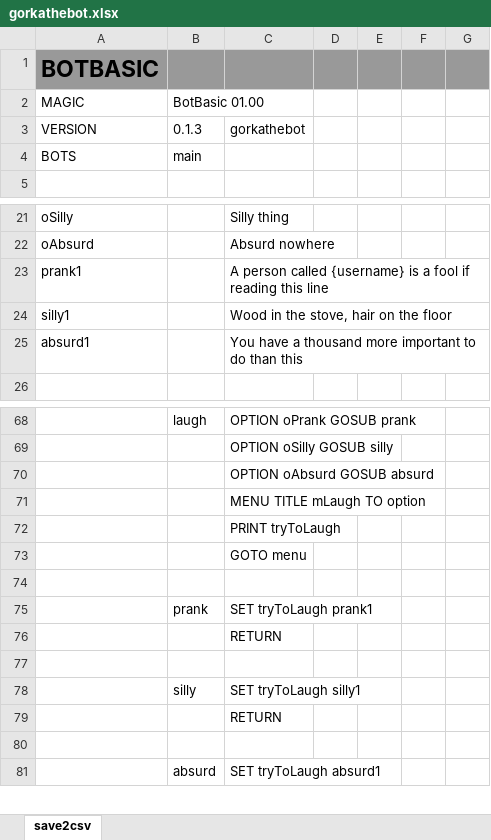
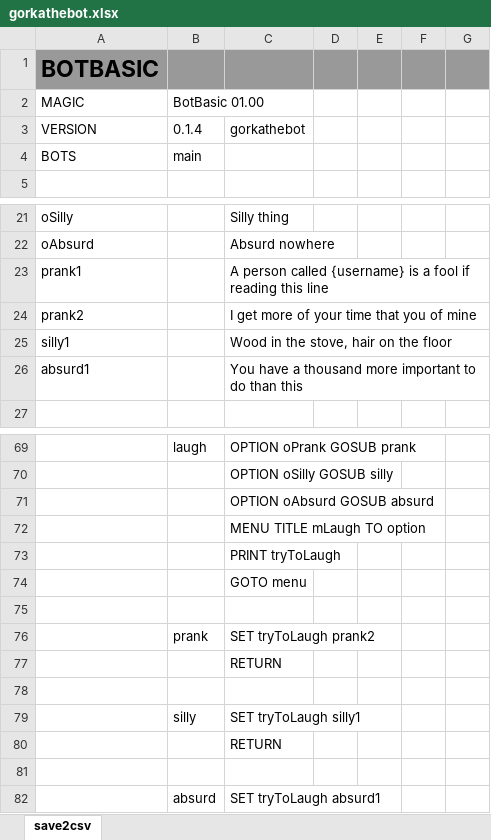
Before and after one commit to gllona/botbasic, an Excel workbook: _bots/gorkathebot/gorkathebot.xlsx, sheet save2csv, drawn as a sheet; only a part is shown, gaps mark what is left out; values as stored, in another font and other column widths than the file's, no borders; addresses are those after the commit; the diff names each change by its address in the sheet, - before the commit and + after, or states it on an @@ line.

```diff
--- a/_bots/gorkathebot/gorkathebot.xlsx (sheet save2csv)
+++ b/_bots/gorkathebot/gorkathebot.xlsx (sheet save2csv)
-B3: 0.1.3
+B3: 0.1.4
+row 24: prank2 |  | I get more of your time that you of mine
-C76: SET tryToLaugh prank1
+C76: SET tryToLaugh prank2
```
Also changed, not shown: _doc/BB.xlsx, 10 other files.
